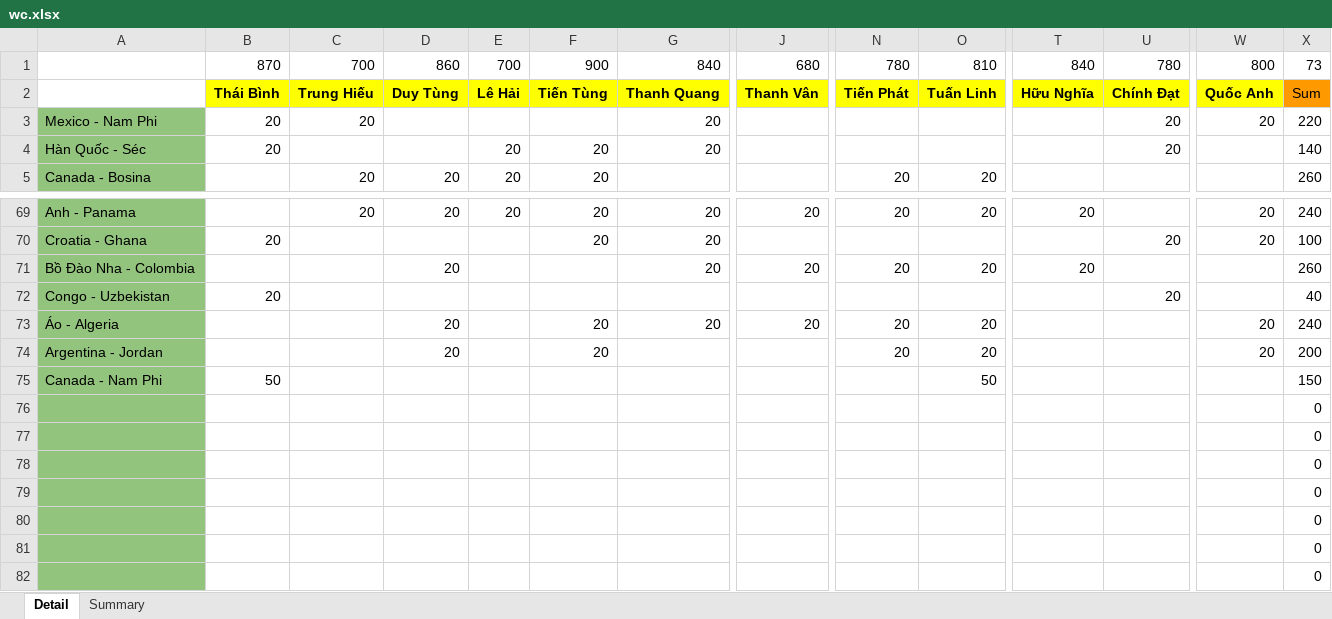
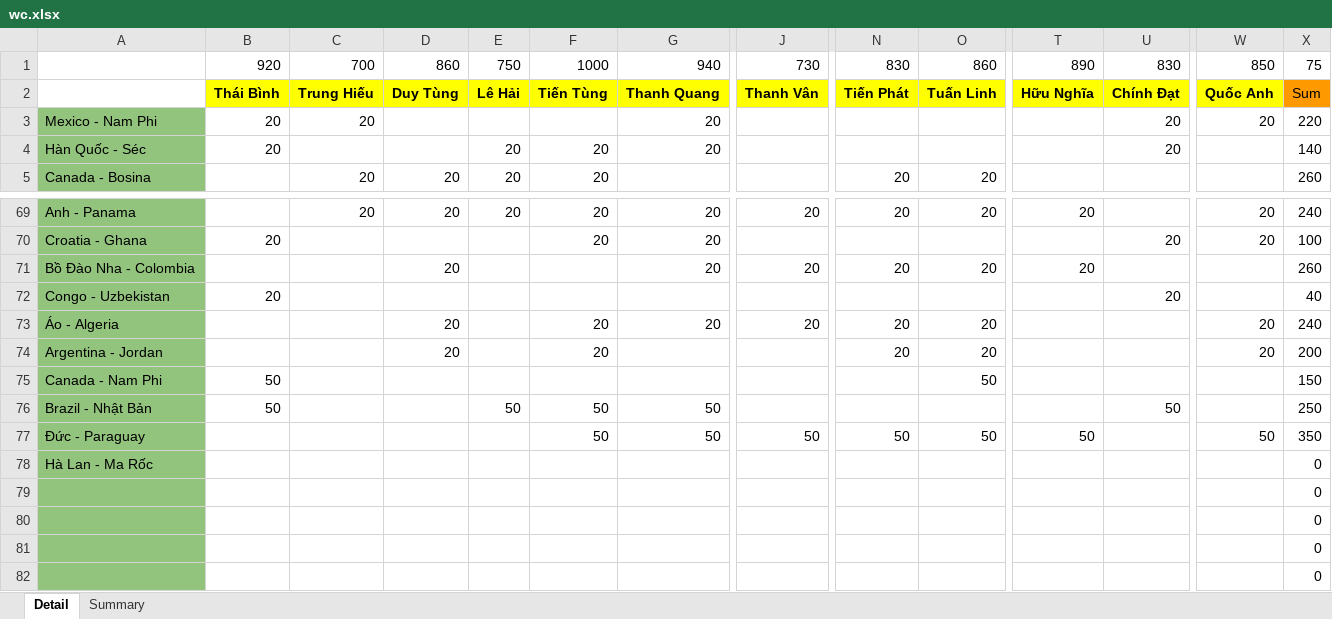
Before and after one commit to Lucifer-02/wc, an Excel workbook: wc.xlsx, sheet Detail, drawn as a sheet; only a part is shown, gaps mark what is left out; values as stored, in another font and other column widths than the file's, no borders; charts and pictures not drawn; removed rows and columns are numbered as before the commit, all else as after; rows hold the shown columns only; the diff names each change by its address in the sheet, - before the commit and + after, or states it on an @@ line.

```diff
--- a/wc.xlsx (sheet Detail)
+++ b/wc.xlsx (sheet Detail)
-B1: 870
+B1: 920
-E1: 700
+E1: 750
-F1: 900
+F1: 1000
-G1: 840
+G1: 940
-J1: 680
+J1: 730
-N1: 780
+N1: 830
-O1: 810
+O1: 860
-T1: 840
+T1: 890
-U1: 780
+U1: 830
-W1: 800
+W1: 850
-X1: 73
+X1: 75
-row 76:  |  |  |  |  |  |  |  |  |  |  |  |  | 0
-row 77:  |  |  |  |  |  |  |  |  |  |  |  |  | 0
-row 78:  |  |  |  |  |  |  |  |  |  |  |  |  | 0
+row 76: Brazil - Nhật Bản | 50 |  |  | 50 | 50 | 50 |  |  |  |  | 50 |  | 250
+row 77: Đức - Paraguay |  |  |  |  | 50 | 50 | 50 | 50 | 50 | 50 |  | 50 | 350
+row 78: Hà Lan - Ma Rốc |  |  |  |  |  |  |  |  |  |  |  |  | 0
```
Also changed, not shown: sheet Summary, formulas that keep their value, 3 other files.
